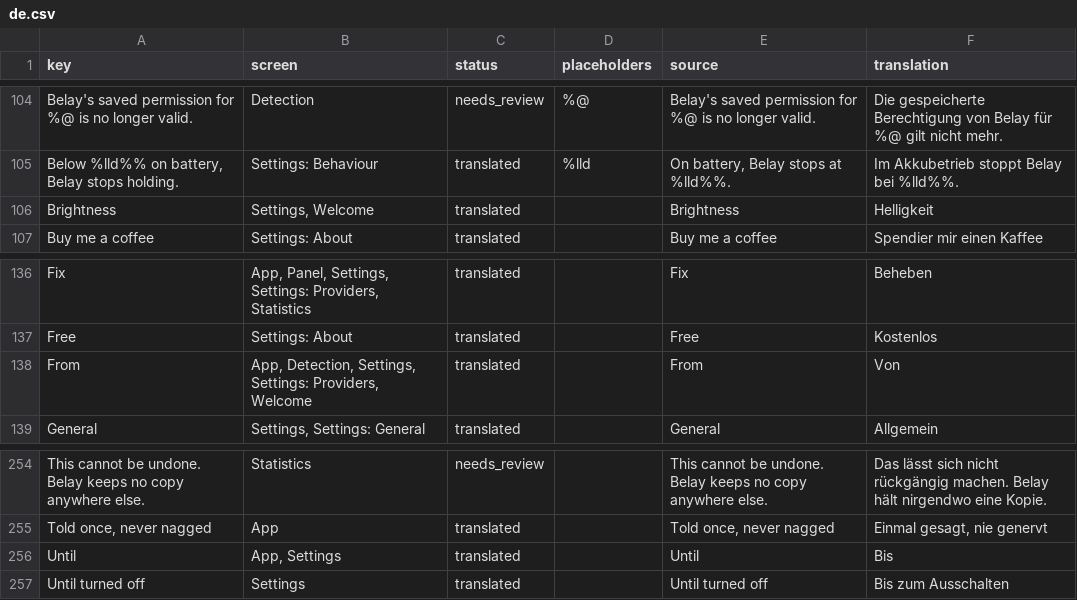
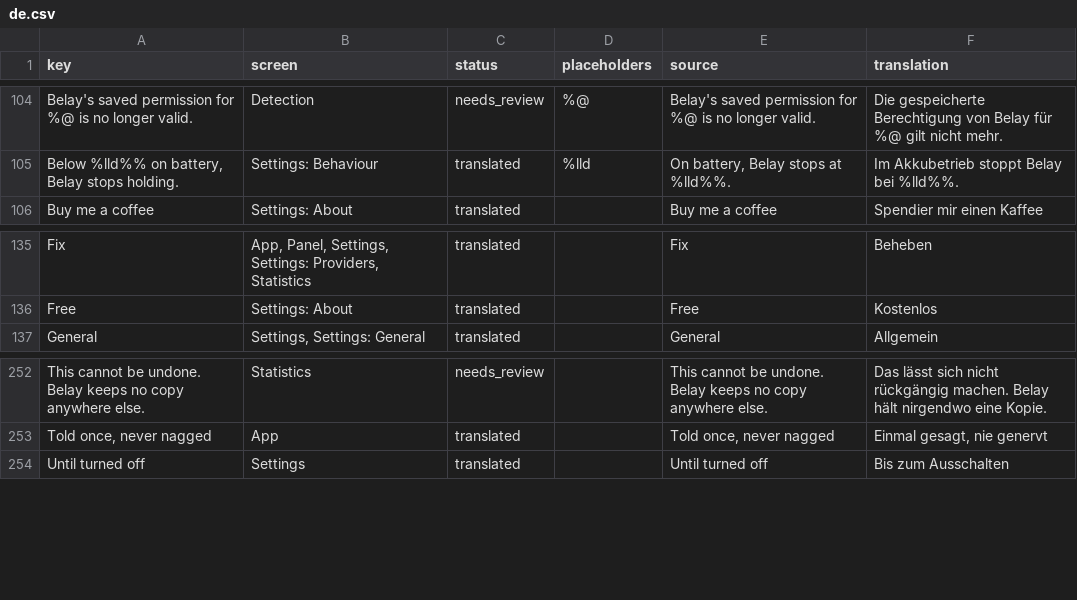
Before and after one commit to PerfectoWeb/Belay, a CSV file: Localization/de.csv, drawn as a sheet; only a part is shown, gaps mark what is left out.

```diff
--- a/Localization/de.csv
+++ b/Localization/de.csv
@@ -108,3 +108,2 @@ Belay's saved permission for %@ is no longer valid.,Detection,needs_review,%@,Be
 "Below %lld%% on battery, Belay stops holding.",Settings: Behaviour,translated,%lld,"On battery, Belay stops at %lld%%.",Im Akkubetrieb stoppt Belay bei %lld%%.
-Brightness,"Settings, Welcome",translated,,Brightness,Helligkeit
 Buy me a coffee,Settings: About,translated,,Buy me a coffee,Spendier mir einen Kaffee
@@ -140,3 +139,2 @@ Fix,"App, Panel, Settings, Settings: Providers, Statistics",translated,,Fix,Behe
 Free,Settings: About,translated,,Free,Kostenlos
-From,"App, Detection, Settings, Settings: Providers, Welcome",translated,,From,Von
 General,"Settings, Settings: General",translated,,General,Allgemein
@@ -258,3 +256,2 @@ This cannot be undone. Belay keeps no copy anywhere else.,Statistics,needs_revie
 "Told once, never nagged",App,translated,,"Told once, never nagged","Einmal gesagt, nie genervt"
-Until,"App, Settings",translated,,Until,Bis
 Until turned off,Settings,translated,,Until turned off,Bis zum Ausschalten
```
Also changed, not shown: Localization/en.csv, Localization/es.csv, 9 other files.
